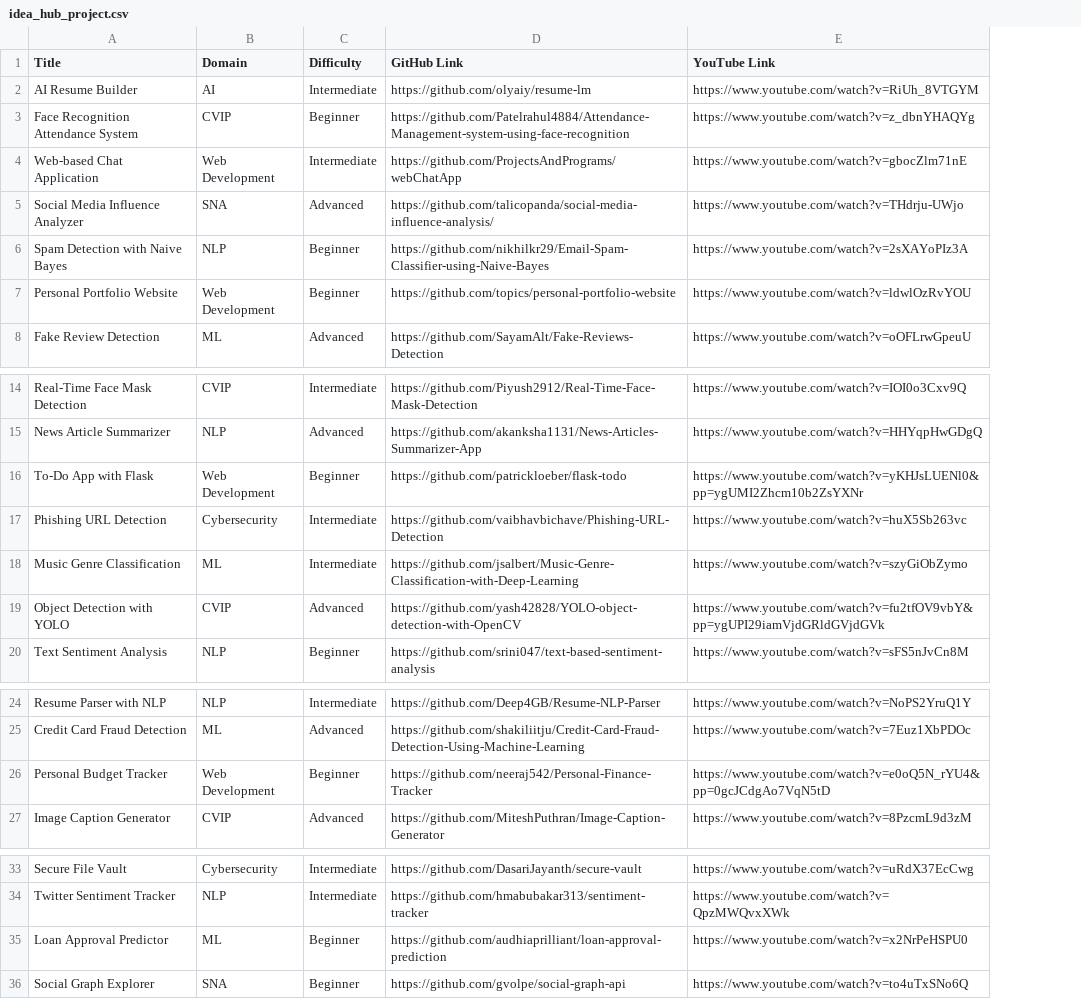
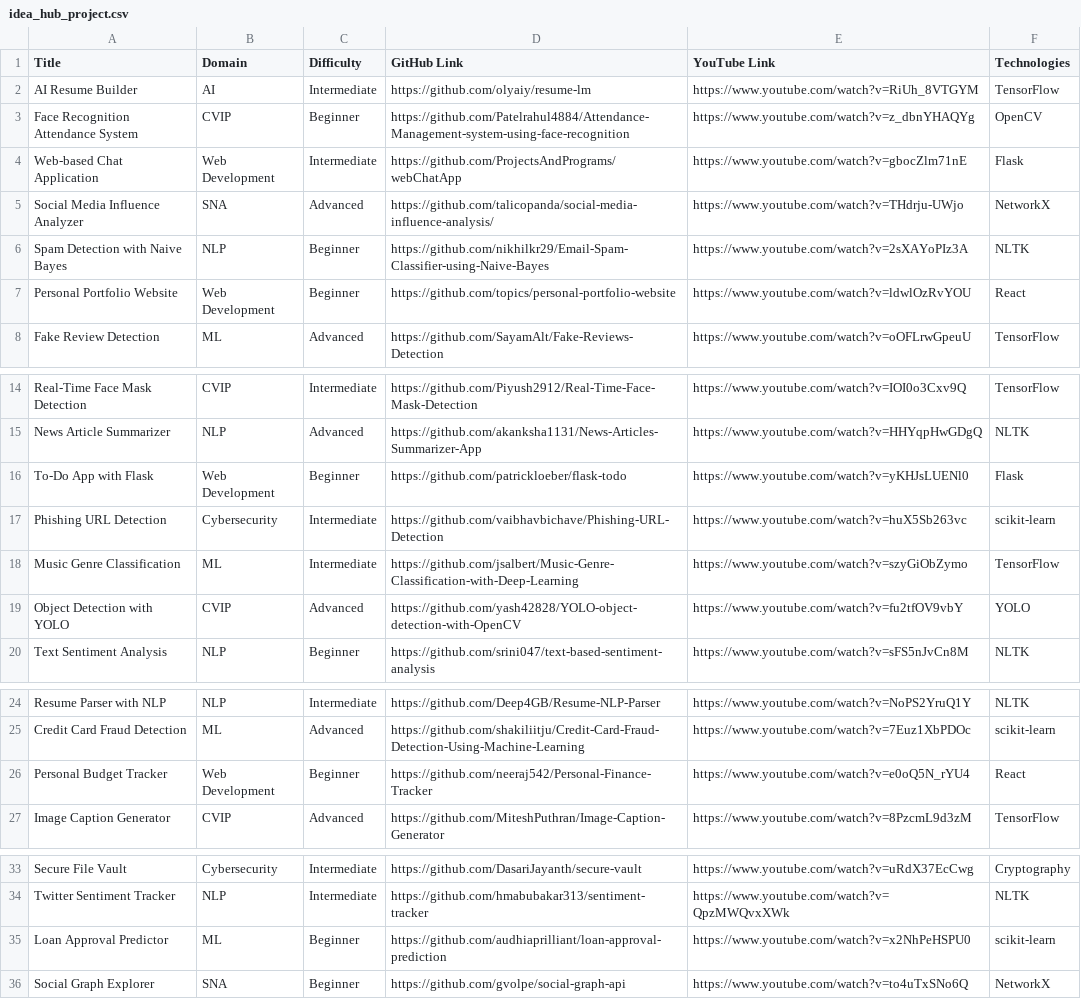
Before and after one commit to nishkar1599/ideahub, a CSV file: idea_hub_project.csv, drawn as a sheet; only a part is shown, gaps mark what is left out; the diff covers the shown part only; the diff names each change by its address in the sheet, - before the commit and + after, or states it on an @@ line.

```diff
--- a/idea_hub_project.csv
+++ b/idea_hub_project.csv
+column F (Technologies), rows 2-8: TensorFlow | OpenCV | Flask | NetworkX | NLTK | React | TensorFlow; rows 14-20: TensorFlow | NLTK | Flask | scikit-learn | TensorFlow | YOLO | NLTK; rows 24-27: NLTK | scikit-learn | React | TensorFlow; rows 33-36: Cryptography | NLTK | scikit-learn | NetworkX
-E16 (YouTube Link): https://www.youtube.com/watch?v=yKHJsLUENl0&pp=ygUMI2Zhcm10b2ZsYXNr
+E16 (YouTube Link): https://www.youtube.com/watch?v=yKHJsLUENl0
-E19 (YouTube Link): https://www.youtube.com/watch?v=fu2tfOV9vbY&pp=ygUPI29iamVjdGRldGVjdGVk
+E19 (YouTube Link): https://www.youtube.com/watch?v=fu2tfOV9vbY
-E26 (YouTube Link): https://www.youtube.com/watch?v=e0oQ5N_rYU4&pp=0gcJCdgAo7VqN5tD
+E26 (YouTube Link): https://www.youtube.com/watch?v=e0oQ5N_rYU4
-E35 (YouTube Link): https://www.youtube.com/watch?v=x2NrPeHSPU0
+E35 (YouTube Link): https://www.youtube.com/watch?v=x2NhPeHSPU0
```
Also changed, not shown: 52 added rows elsewhere in this file, 19 other files.
